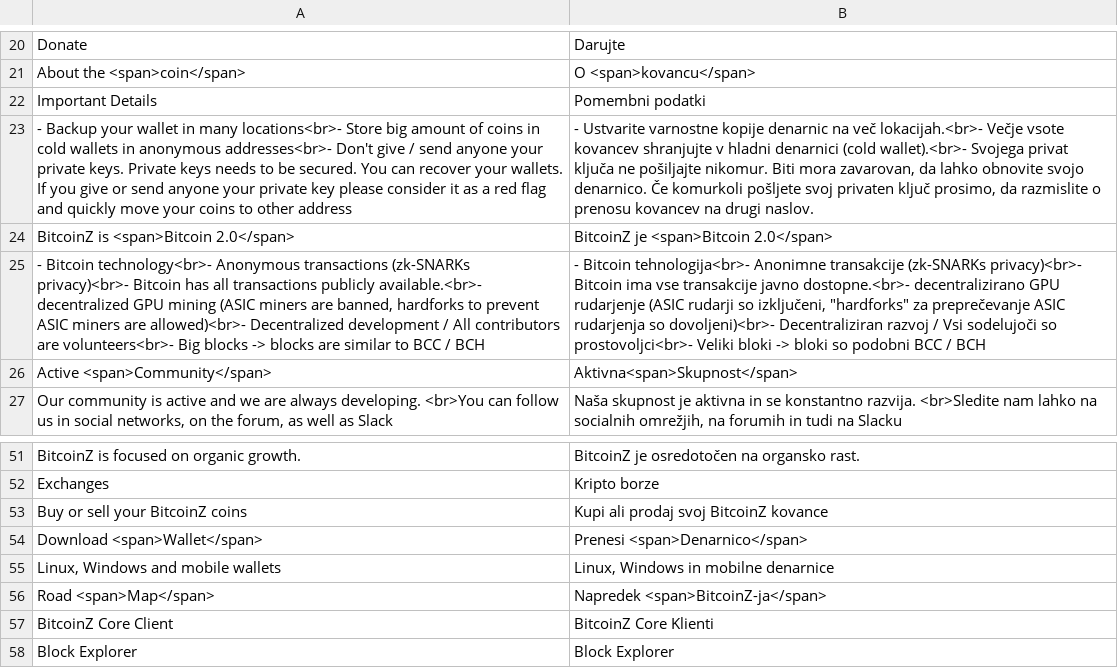
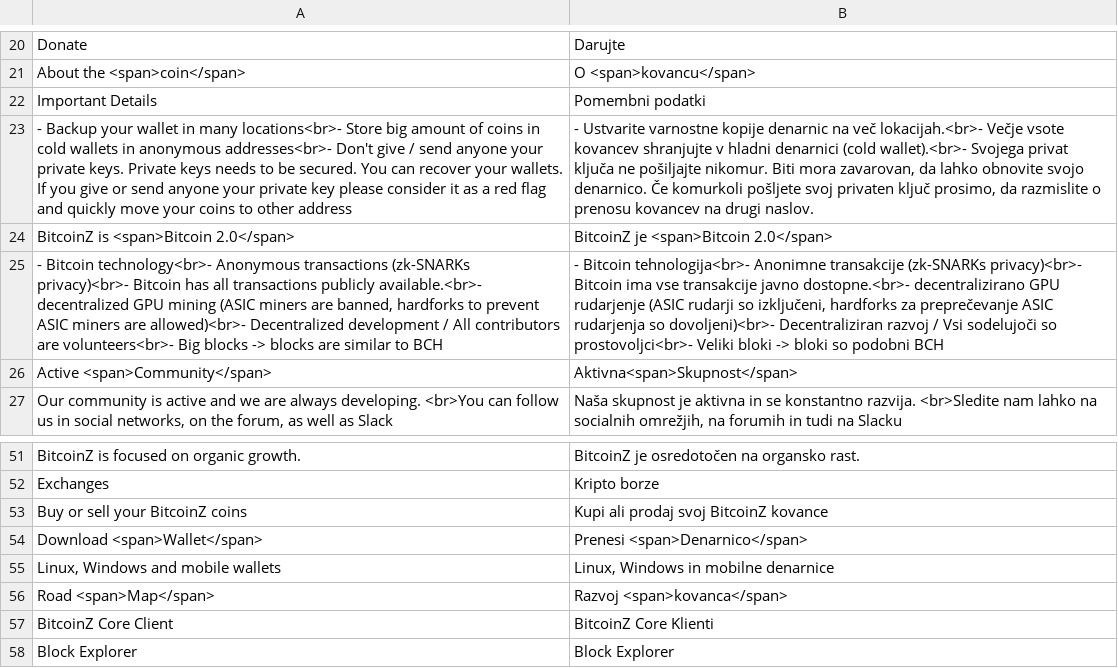
Before and after one commit to bitcoinz-sites/btcz.rocks, a CSV file: translation/languages/si.csv, drawn as a sheet; only a part is shown, gaps mark what is left out; the diff names each change by its address in the sheet, - before the commit and + after, or states it on an @@ line.

Commit message:
updated to remove BCC cause lookup was failing

```diff
--- a/translation/languages/si.csv
+++ b/translation/languages/si.csv
-A25: …similar to BCC / BCH
+A25: …similar to BCH
-B25: …so izključeni, "hardforks" za preprečevanje ASIC rudarjenja so dovoljeni)<br>- Decentraliziran razvoj / Vsi sodelujoči so prostovoljci<br>- Veliki bloki -> bloki so podobni BCC / BCH
+B25: …so izključeni, hardforks za preprečevanje ASIC rudarjenja so dovoljeni)<br>- Decentraliziran razvoj / Vsi sodelujoči so prostovoljci<br>- Veliki bloki -> bloki so podobni BCH
-B56: Napredek <span>BitcoinZ-ja</span>
+B56: Razvoj <span>kovanca</span>
```
